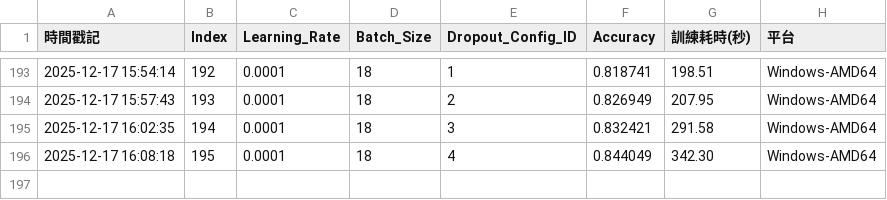
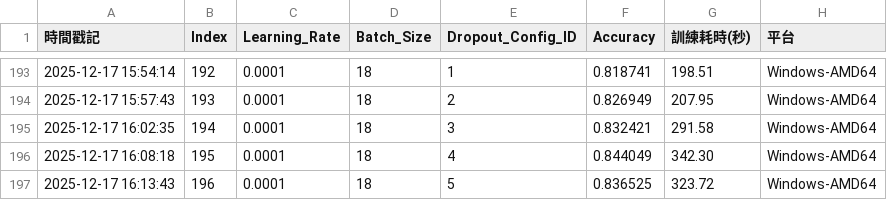
Before and after one commit to garzlolz/NCHU-114-ML, a CSV file: src/semester-project/output/models/keras_grid_search_optimized.csv, drawn as a sheet; only a part is shown, gaps mark what is left out.

Commit message:
feat: 新增 Keras 模型訓練結果，記錄學習率 0.0001 的準確率與訓練耗時

```diff
--- a/src/semester-project/output/models/keras_grid_search_optimized.csv
+++ b/src/semester-project/output/models/keras_grid_search_optimized.csv
@@ -196 +196,2 @@
 2025-12-17 16:08:18,195,0.0001,18,4,0.844049,342.30,Windows-AMD64
+2025-12-17 16:13:43,196,0.0001,18,5,0.836525,323.72,Windows-AMD64
```
